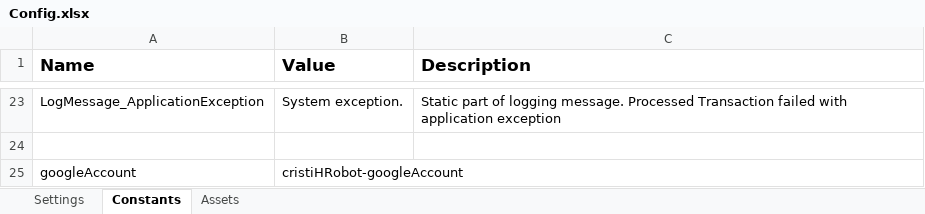
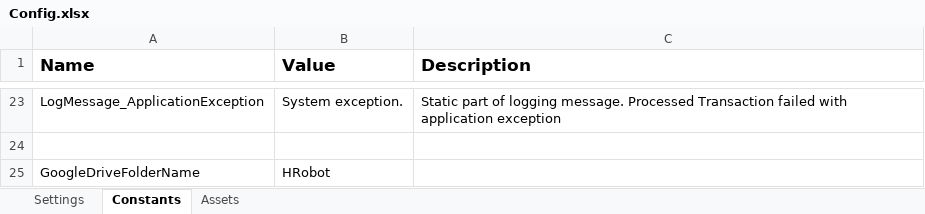
Before and after one commit to platix37/HRobot, an Excel workbook: Data/Config.xlsx, sheet Constants, drawn as a sheet; only a part is shown, gaps mark what is left out; values as stored, in another font and other column widths than the file's, no borders; removed rows and columns are numbered as before the commit, all else as after; the diff names each change by its address in the sheet, - before the commit and + after, or states it on an @@ line.

Commit message:
Config added folder name in GoogleDrive

```diff
--- a/Data/Config.xlsx (sheet Constants)
+++ b/Data/Config.xlsx (sheet Constants)
-row 25: googleAccount | cristiHRobot-googleAccount
+row 25: GoogleDriveFolderName | HRobot
```
Also changed, not shown: sheet Assets, sheet Settings.
